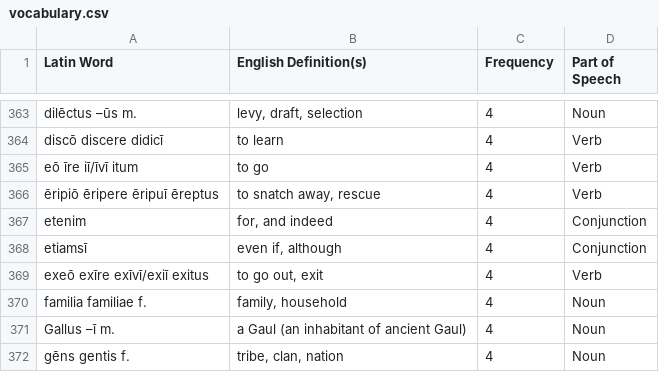
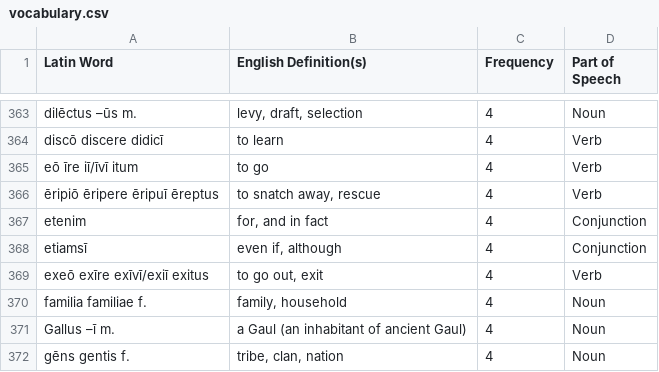
Before and after one commit to samuelshotchkiss-jpg/latindictionary-ece2526, a CSV file: vocabulary.csv, drawn as a sheet; only a part is shown, gaps mark what is left out; the diff names each change by its address in the sheet, - before the commit and + after, or states it on an @@ line.

```diff
--- a/vocabulary.csv
+++ b/vocabulary.csv
-B367 (English Definition(s)): for, and indeed
+B367 (English Definition(s)): for, and in fact
```
